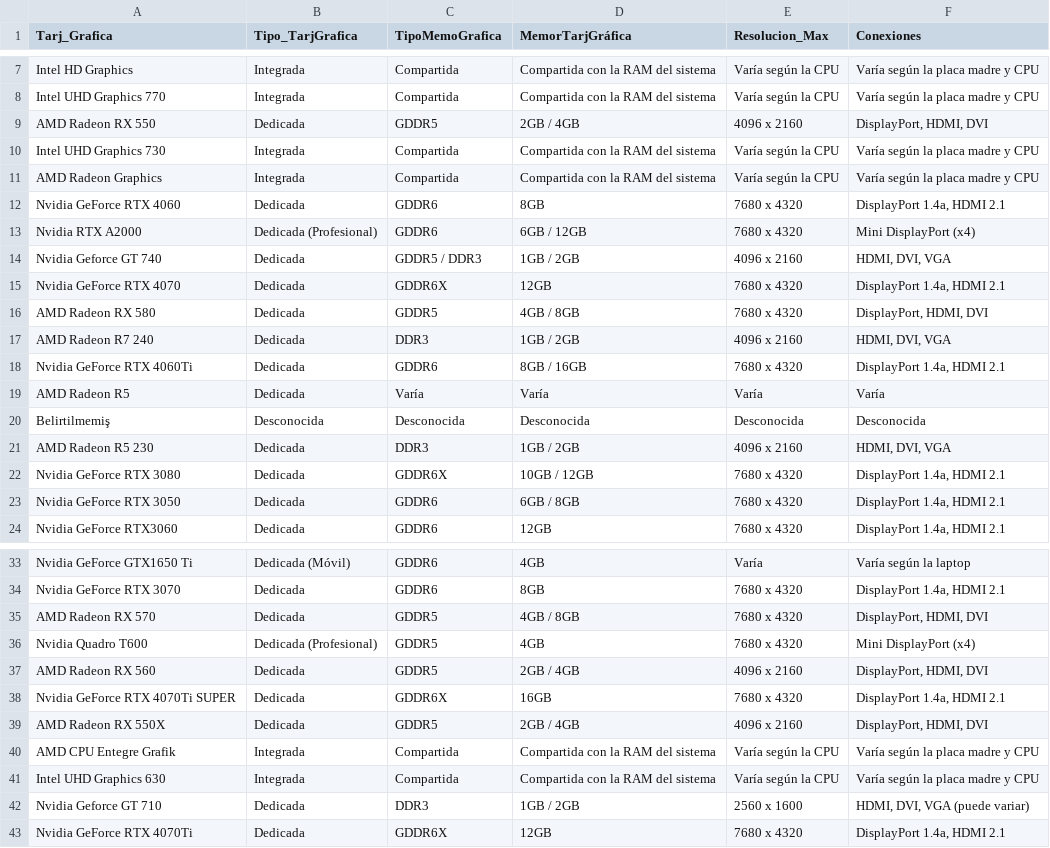
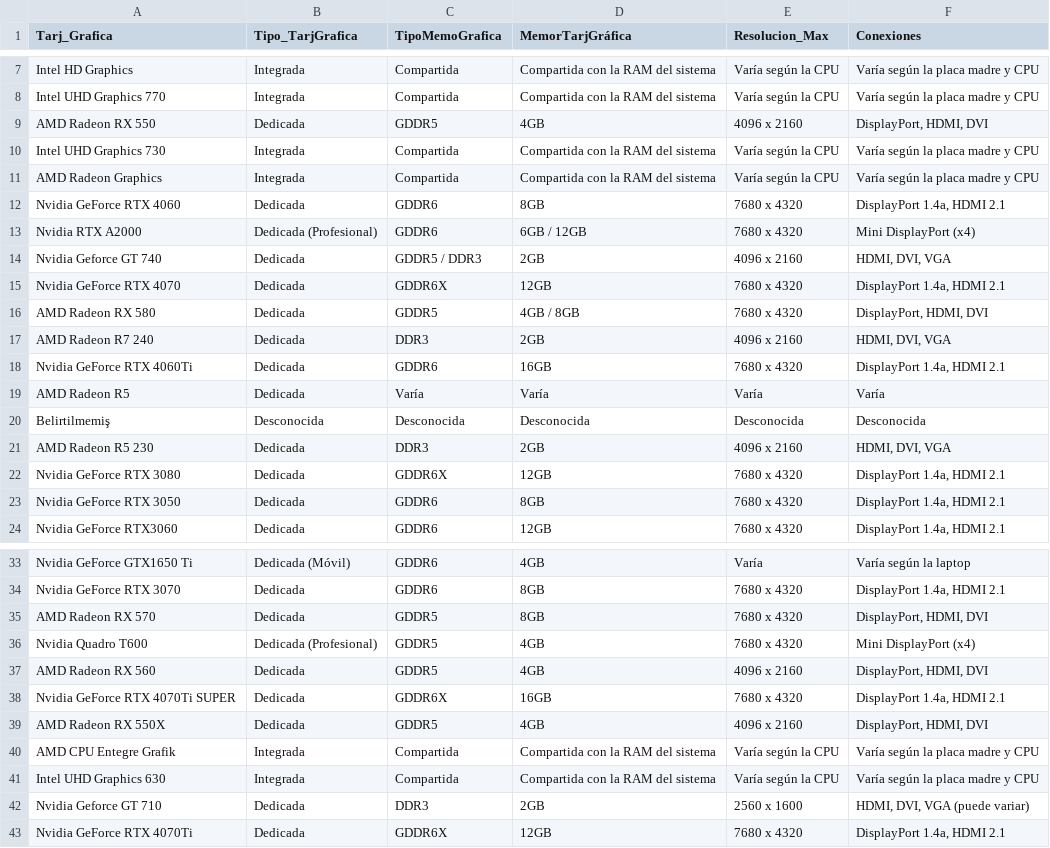
Before and after one commit to Jorge-Alvarez-23/Data-Science-II_Coder, a CSV file: Tarjeta_Grafica.csv, drawn as a sheet; only a part is shown, gaps mark what is left out; the diff covers the shown part only.

Commit message:
Update Tarjeta_Grafica.csv

```diff
--- a/Tarjeta_Grafica.csv
+++ b/Tarjeta_Grafica.csv
@@ -8,3 +8,3 @@ Intel HD Graphics,Integrada,Compartida,Compartida con la RAM del sistema,Varía
 Intel UHD Graphics 770,Integrada,Compartida,Compartida con la RAM del sistema,Varía según la CPU,Varía según la placa madre y CPU
-AMD Radeon RX 550,Dedicada,GDDR5,2GB / 4GB,4096 x 2160,"DisplayPort, HDMI, DVI"
+AMD Radeon RX 550,Dedicada,GDDR5,4GB,4096 x 2160,"DisplayPort, HDMI, DVI"
 Intel UHD Graphics 730,Integrada,Compartida,Compartida con la RAM del sistema,Varía según la CPU,Varía según la placa madre y CPU
@@ -13,12 +13,12 @@ Nvidia GeForce RTX 4060,Dedicada,GDDR6,8GB,7680 x 4320,"DisplayPort 1.4a, HDMI 2
 Nvidia RTX A2000,Dedicada (Profesional),GDDR6,6GB / 12GB,7680 x 4320,Mini DisplayPort (x4)
-Nvidia Geforce GT 740,Dedicada,GDDR5 / DDR3,1GB / 2GB,4096 x 2160,"HDMI, DVI, VGA"
+Nvidia Geforce GT 740,Dedicada,GDDR5 / DDR3,2GB,4096 x 2160,"HDMI, DVI, VGA"
 Nvidia GeForce RTX 4070,Dedicada,GDDR6X,12GB,7680 x 4320,"DisplayPort 1.4a, HDMI 2.1"
 AMD Radeon RX 580,Dedicada,GDDR5,4GB / 8GB,7680 x 4320,"DisplayPort, HDMI, DVI"
-AMD Radeon R7 240,Dedicada,DDR3,1GB / 2GB,4096 x 2160,"HDMI, DVI, VGA"
-Nvidia GeForce RTX 4060Ti,Dedicada,GDDR6,8GB / 16GB,7680 x 4320,"DisplayPort 1.4a, HDMI 2.1"
+AMD Radeon R7 240,Dedicada,DDR3,2GB,4096 x 2160,"HDMI, DVI, VGA"
+Nvidia GeForce RTX 4060Ti,Dedicada,GDDR6,16GB,7680 x 4320,"DisplayPort 1.4a, HDMI 2.1"
 AMD Radeon R5,Dedicada,Varía,Varía,Varía,Varía
 Belirtilmemiş,Desconocida,Desconocida,Desconocida,Desconocida,Desconocida
-AMD Radeon R5 230,Dedicada,DDR3,1GB / 2GB,4096 x 2160,"HDMI, DVI, VGA"
-Nvidia GeForce RTX 3080,Dedicada,GDDR6X,10GB / 12GB,7680 x 4320,"DisplayPort 1.4a, HDMI 2.1"
-Nvidia GeForce RTX 3050,Dedicada,GDDR6,6GB / 8GB,7680 x 4320,"DisplayPort 1.4a, HDMI 2.1"
+AMD Radeon R5 230,Dedicada,DDR3,2GB,4096 x 2160,"HDMI, DVI, VGA"
+Nvidia GeForce RTX 3080,Dedicada,GDDR6X,12GB,7680 x 4320,"DisplayPort 1.4a, HDMI 2.1"
+Nvidia GeForce RTX 3050,Dedicada,GDDR6,8GB,7680 x 4320,"DisplayPort 1.4a, HDMI 2.1"
 Nvidia GeForce RTX3060,Dedicada,GDDR6,12GB,7680 x 4320,"DisplayPort 1.4a, HDMI 2.1"
@@ -34,10 +34,10 @@ Nvidia GeForce GTX1650 Ti,Dedicada (Móvil),GDDR6,4GB,Varía,Varía según la la
 Nvidia GeForce RTX 3070,Dedicada,GDDR6,8GB,7680 x 4320,"DisplayPort 1.4a, HDMI 2.1"
-AMD Radeon RX 570,Dedicada,GDDR5,4GB / 8GB,7680 x 4320,"DisplayPort, HDMI, DVI"
+AMD Radeon RX 570,Dedicada,GDDR5,8GB,7680 x 4320,"DisplayPort, HDMI, DVI"
 Nvidia Quadro T600,Dedicada (Profesional),GDDR5,4GB,7680 x 4320,Mini DisplayPort (x4)
-AMD Radeon RX 560,Dedicada,GDDR5,2GB / 4GB,4096 x 2160,"DisplayPort, HDMI, DVI"
+AMD Radeon RX 560,Dedicada,GDDR5,4GB,4096 x 2160,"DisplayPort, HDMI, DVI"
 Nvidia GeForce RTX 4070Ti SUPER,Dedicada,GDDR6X,16GB,7680 x 4320,"DisplayPort 1.4a, HDMI 2.1"
-AMD Radeon RX 550X,Dedicada,GDDR5,2GB / 4GB,4096 x 2160,"DisplayPort, HDMI, DVI"
+AMD Radeon RX 550X,Dedicada,GDDR5,4GB,4096 x 2160,"DisplayPort, HDMI, DVI"
 AMD CPU Entegre Grafik,Integrada,Compartida,Compartida con la RAM del sistema,Varía según la CPU,Varía según la placa madre y CPU
 Intel UHD Graphics 630,Integrada,Compartida,Compartida con la RAM del sistema,Varía según la CPU,Varía según la placa madre y CPU
-Nvidia Geforce GT 710,Dedicada,DDR3,1GB / 2GB,2560 x 1600,"HDMI, DVI, VGA (puede variar)"
+Nvidia Geforce GT 710,Dedicada,DDR3,2GB,2560 x 1600,"HDMI, DVI, VGA (puede variar)"
 Nvidia GeForce RTX 4070Ti,Dedicada,GDDR6X,12GB,7680 x 4320,"DisplayPort 1.4a, HDMI 2.1"
```
Also changed, not shown: 4 edited cells elsewhere in this file.
